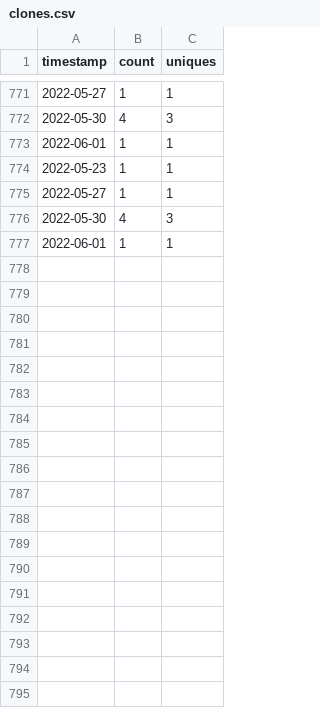
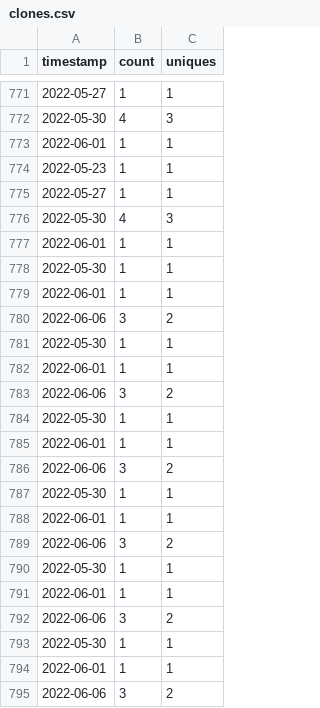
Before and after one commit to MinCiencia/Politicas, a CSV file: input/Traffic/clones.csv, drawn as a sheet; only a part is shown, gaps mark what is left out.

```diff
--- a/input/Traffic/clones.csv
+++ b/input/Traffic/clones.csv
@@ -777 +777,19 @@ timestamp,count,uniques
 2022-06-01,1,1
+2022-05-30,1,1
+2022-06-01,1,1
+2022-06-06,3,2
+2022-05-30,1,1
+2022-06-01,1,1
+2022-06-06,3,2
+2022-05-30,1,1
+2022-06-01,1,1
+2022-06-06,3,2
+2022-05-30,1,1
+2022-06-01,1,1
+2022-06-06,3,2
+2022-05-30,1,1
+2022-06-01,1,1
+2022-06-06,3,2
+2022-05-30,1,1
+2022-06-01,1,1
+2022-06-06,3,2
```
Also changed, not shown: input/Traffic/popular.csv, input/Traffic/referrers.csv, 2 other files.
